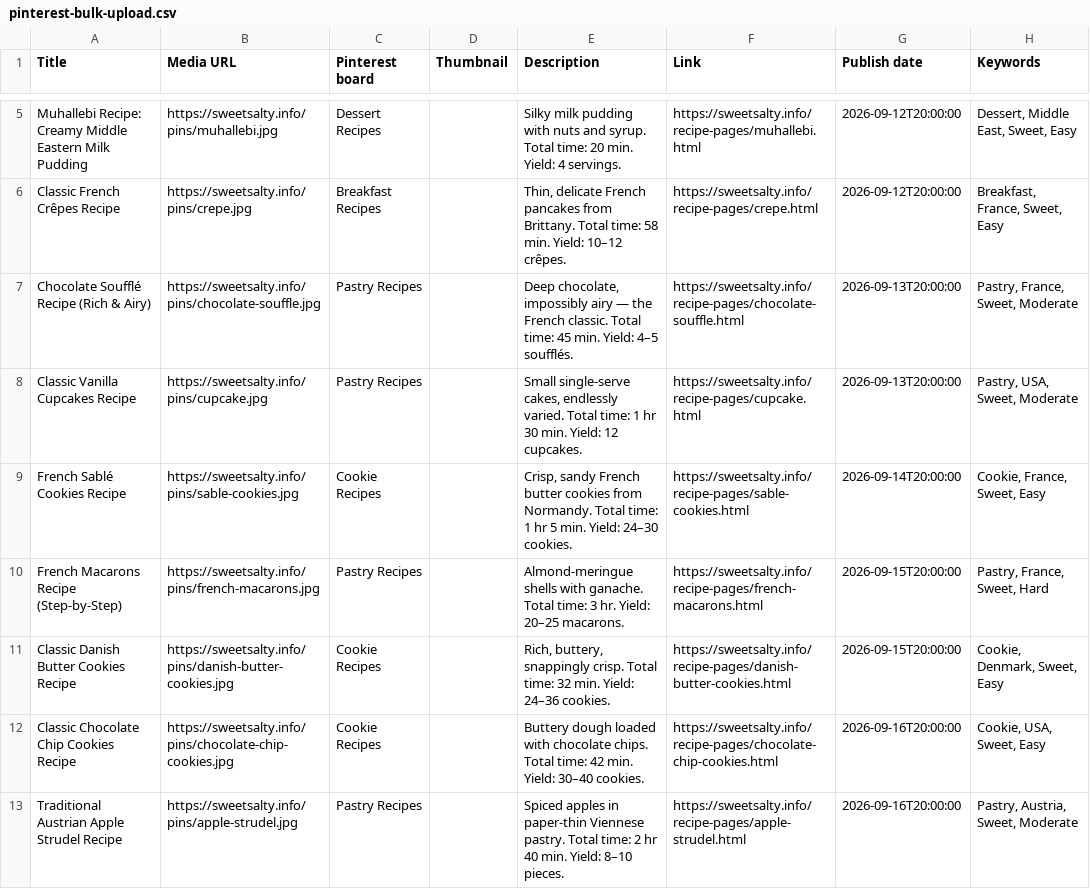
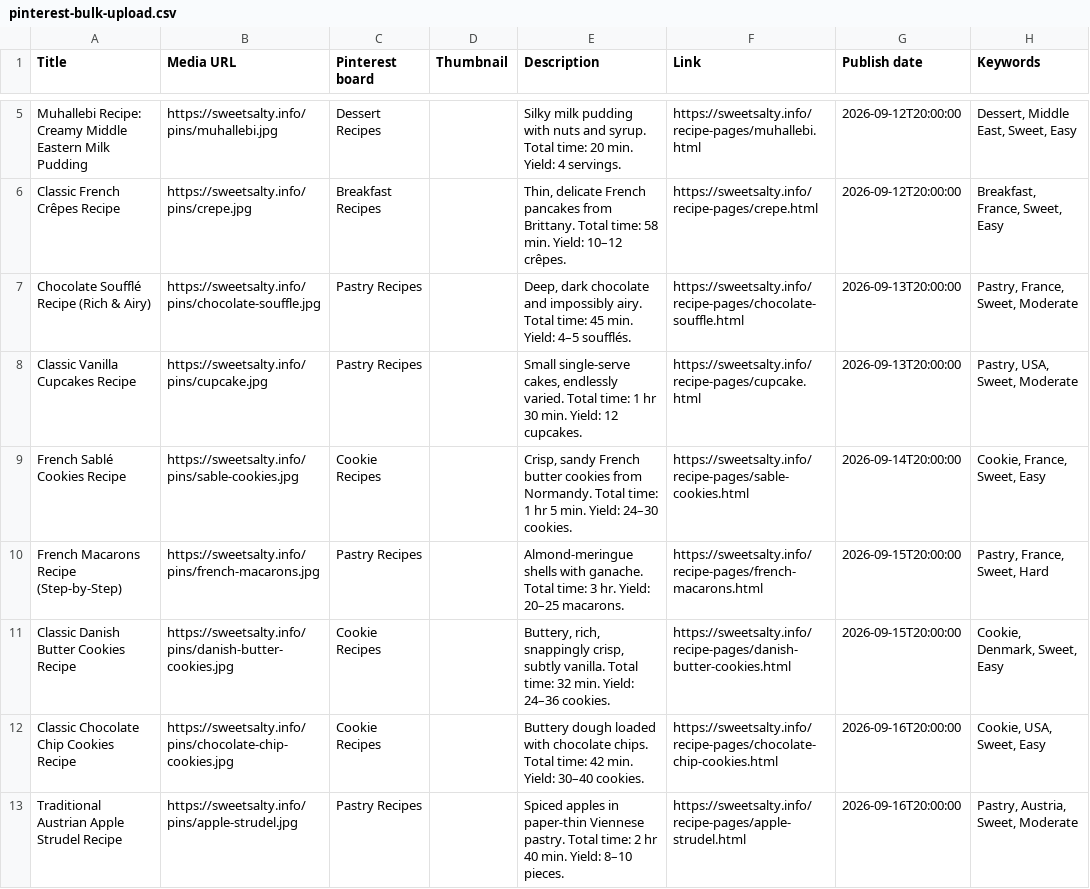
Before and after one commit to razco7/sweetsalty, a CSV file: pins/pinterest-bulk-upload.csv, drawn as a sheet; only a part is shown, gaps mark what is left out.

```diff
--- a/pins/pinterest-bulk-upload.csv
+++ b/pins/pinterest-bulk-upload.csv
@@ -6,3 +6,3 @@ Muhallebi Recipe: Creamy Middle Eastern Milk Pudding,https://sweetsalty.info/pin
 Classic French Crêpes Recipe,https://sweetsalty.info/pins/crepe.jpg,Breakfast Recipes,,"Thin, delicate French pancakes from Brittany. Total time: 58 min. Yield: 10–12 crêpes.",https://sweetsalty.info/recipe-pages/crepe.html,2026-09-12T20:00:00,"Breakfast, France, Sweet, Easy"
-Chocolate Soufflé Recipe (Rich & Airy),https://sweetsalty.info/pins/chocolate-souffle.jpg,Pastry Recipes,,"Deep chocolate, impossibly airy — the French classic. Total time: 45 min. Yield: 4–5 soufflés.",https://sweetsalty.info/recipe-pages/chocolate-souffle.html,2026-09-13T20:00:00,"Pastry, France, Sweet, Moderate"
+Chocolate Soufflé Recipe (Rich & Airy),https://sweetsalty.info/pins/chocolate-souffle.jpg,Pastry Recipes,,"Deep, dark chocolate and impossibly airy. Total time: 45 min. Yield: 4–5 soufflés.",https://sweetsalty.info/recipe-pages/chocolate-souffle.html,2026-09-13T20:00:00,"Pastry, France, Sweet, Moderate"
 Classic Vanilla Cupcakes Recipe,https://sweetsalty.info/pins/cupcake.jpg,Pastry Recipes,,"Small single-serve cakes, endlessly varied. Total time: 1 hr 30 min. Yield: 12 cupcakes.",https://sweetsalty.info/recipe-pages/cupcake.html,2026-09-13T20:00:00,"Pastry, USA, Sweet, Moderate"
@@ -10,3 +10,3 @@ French Sablé Cookies Recipe,https://sweetsalty.info/pins/sable-cookies.jpg,Cook
 French Macarons Recipe (Step-by-Step),https://sweetsalty.info/pins/french-macarons.jpg,Pastry Recipes,,Almond-meringue shells with ganache. Total time: 3 hr. Yield: 20–25 macarons.,https://sweetsalty.info/recipe-pages/french-macarons.html,2026-09-15T20:00:00,"Pastry, France, Sweet, Hard"
-Classic Danish Butter Cookies Recipe,https://sweetsalty.info/pins/danish-butter-cookies.jpg,Cookie Recipes,,"Rich, buttery, snappingly crisp. Total time: 32 min. Yield: 24–36 cookies.",https://sweetsalty.info/recipe-pages/danish-butter-cookies.html,2026-09-15T20:00:00,"Cookie, Denmark, Sweet, Easy"
+Classic Danish Butter Cookies Recipe,https://sweetsalty.info/pins/danish-butter-cookies.jpg,Cookie Recipes,,"Buttery, rich, snappingly crisp, subtly vanilla. Total time: 32 min. Yield: 24–36 cookies.",https://sweetsalty.info/recipe-pages/danish-butter-cookies.html,2026-09-15T20:00:00,"Cookie, Denmark, Sweet, Easy"
 Classic Chocolate Chip Cookies Recipe,https://sweetsalty.info/pins/chocolate-chip-cookies.jpg,Cookie Recipes,,Buttery dough loaded with chocolate chips. Total time: 42 min. Yield: 30–40 cookies.,https://sweetsalty.info/recipe-pages/chocolate-chip-cookies.html,2026-09-16T20:00:00,"Cookie, USA, Sweet, Easy"
```
Also changed, not shown: 43 other files.
